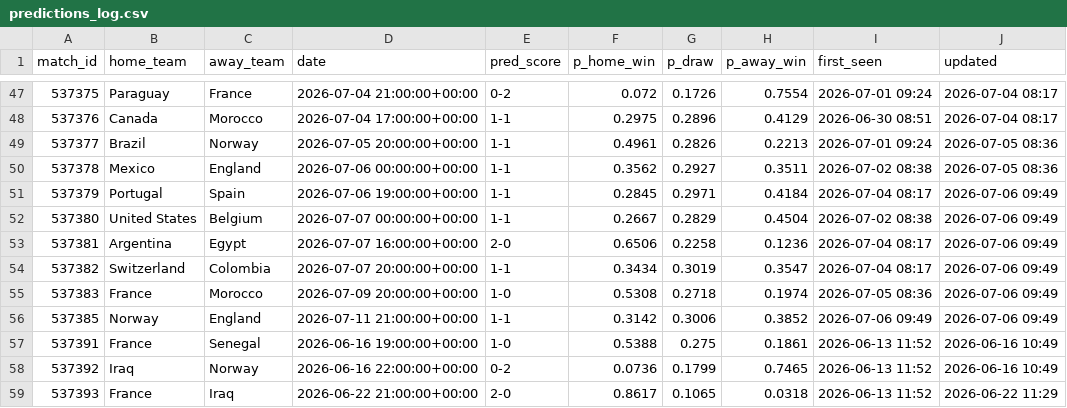
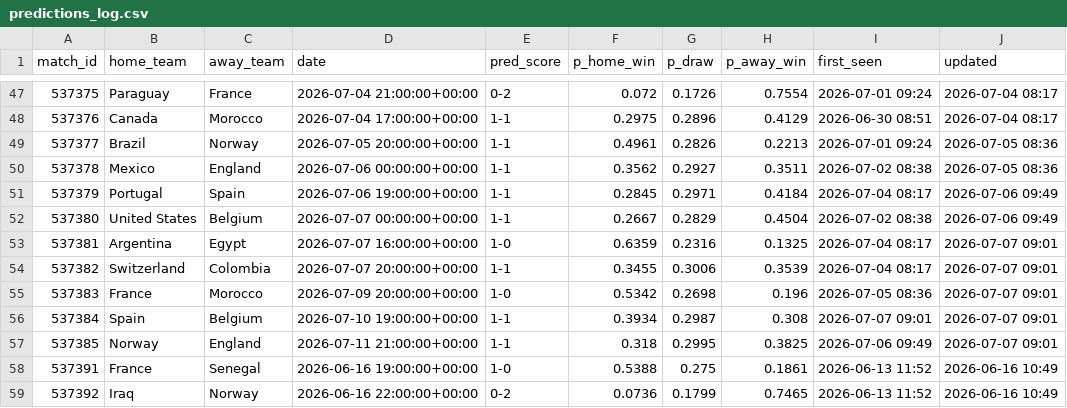
Before and after one commit to jamousibechir/pronostic-cdm, a CSV file: predictions_log.csv, drawn as a sheet; only a part is shown, gaps mark what is left out; the shorter side is filled out with more unchanged rows.

```diff
--- a/predictions_log.csv
+++ b/predictions_log.csv
@@ -52,6 +52,7 @@ match_id,home_team,away_team,date,pred_score,p_home_win,p_draw,p_away_win,first_
 537380,United States,Belgium,2026-07-07 00:00:00+00:00,1-1,0.2667,0.2829,0.4504,2026-07-02 08:38,2026-07-06 09:49
-537381,Argentina,Egypt,2026-07-07 16:00:00+00:00,2-0,0.6506,0.2258,0.1236,2026-07-04 08:17,2026-07-06 09:49
-537382,Switzerland,Colombia,2026-07-07 20:00:00+00:00,1-1,0.3434,0.3019,0.3547,2026-07-04 08:17,2026-07-06 09:49
-537383,France,Morocco,2026-07-09 20:00:00+00:00,1-0,0.5308,0.2718,0.1974,2026-07-05 08:36,2026-07-06 09:49
-537385,Norway,England,2026-07-11 21:00:00+00:00,1-1,0.3142,0.3006,0.3852,2026-07-06 09:49,2026-07-06 09:49
+537381,Argentina,Egypt,2026-07-07 16:00:00+00:00,1-0,0.6359,0.2316,0.1325,2026-07-04 08:17,2026-07-07 09:01
+537382,Switzerland,Colombia,2026-07-07 20:00:00+00:00,1-1,0.3455,0.3006,0.3539,2026-07-04 08:17,2026-07-07 09:01
+537383,France,Morocco,2026-07-09 20:00:00+00:00,1-0,0.5342,0.2698,0.196,2026-07-05 08:36,2026-07-07 09:01
+537384,Spain,Belgium,2026-07-10 19:00:00+00:00,1-1,0.3934,0.2987,0.308,2026-07-07 09:01,2026-07-07 09:01
+537385,Norway,England,2026-07-11 21:00:00+00:00,1-1,0.318,0.2995,0.3825,2026-07-06 09:49,2026-07-07 09:01
 537391,France,Senegal,2026-06-16 19:00:00+00:00,1-0,0.5388,0.275,0.1861,2026-06-13 11:52,2026-06-16 10:49
```
Also changed, not shown: 1 other file.
